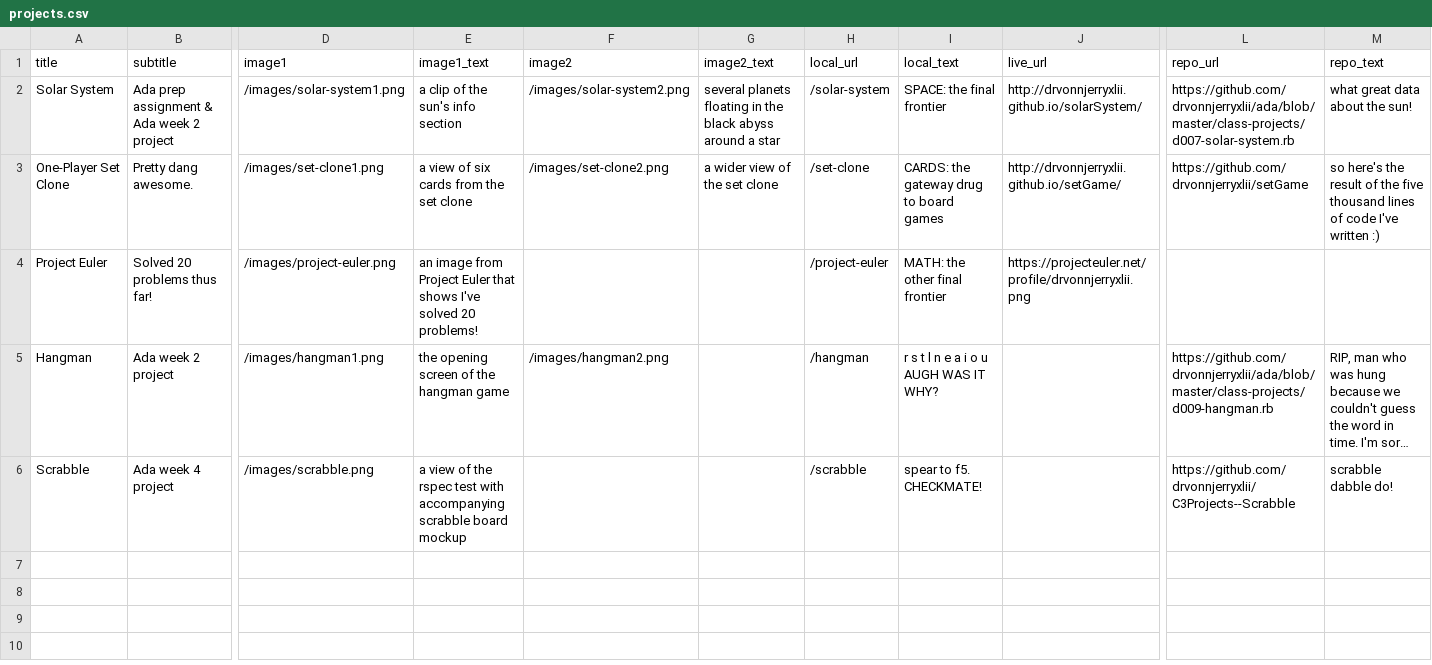
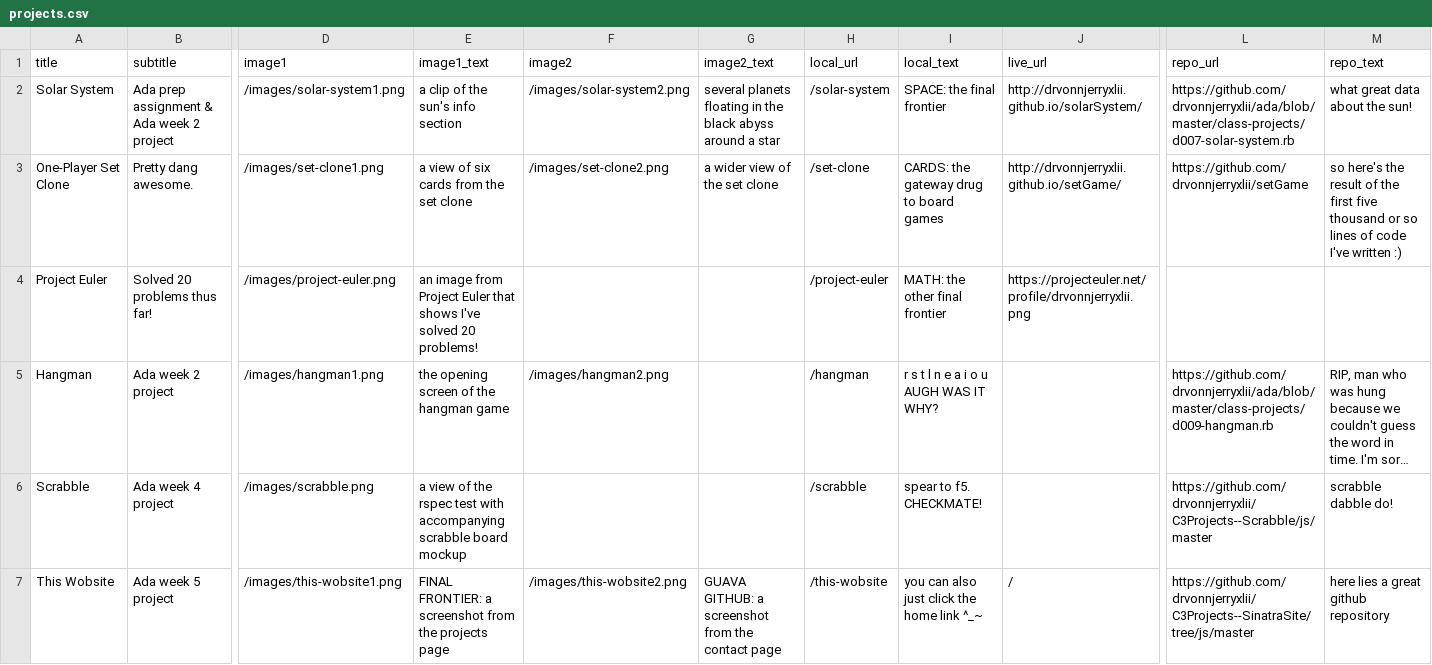
Before and after one commit to Ada-Developers-Academy/C3Projects--SinatraSite, a CSV file: support/projects.csv, drawn as a sheet; only a part is shown, gaps mark what is left out; long unchanged cells end in …; rows hold the shown columns only; the diff names each change by its address in the sheet, - before the commit and + after, or states it on an @@ line.

Commit message:
added this wobsite as a project example, hahahaha <3

```diff
--- a/support/projects.csv
+++ b/support/projects.csv
-M3 (repo_text): …of the five thousand lines of…
+M3 (repo_text): …of the first five thousand or so lines of…
-L6 (repo_url): https://github.com/drvonnjerryxlii/C3Projects--Scrabble
+L6 (repo_url): https://github.com/drvonnjerryxlii/C3Projects--Scrabble/js/master
+row 7: This Wobsite | Ada week 5 project | /images/this-wobsite1.png | FINAL FRONTIER: a screenshot from the projects page | /images/this-wobsite2.png | GUAVA GITHUB: a screenshot from the contact page | /this-wobsite | you can also just click the home link ^_~ | / | https://github.com/drvonnjerryxlii/C3Projects--SinatraSite/tree/js/master | here lies a great github repository
```
Also changed, not shown: 9 other files.
